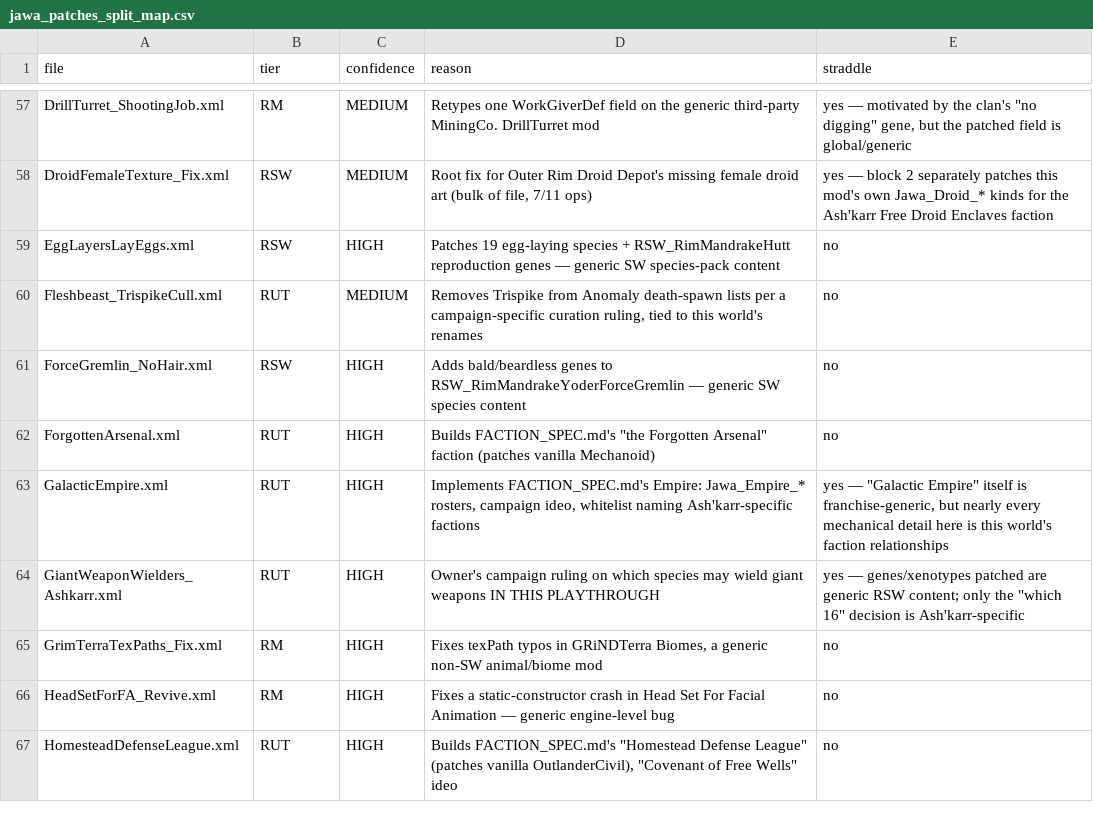
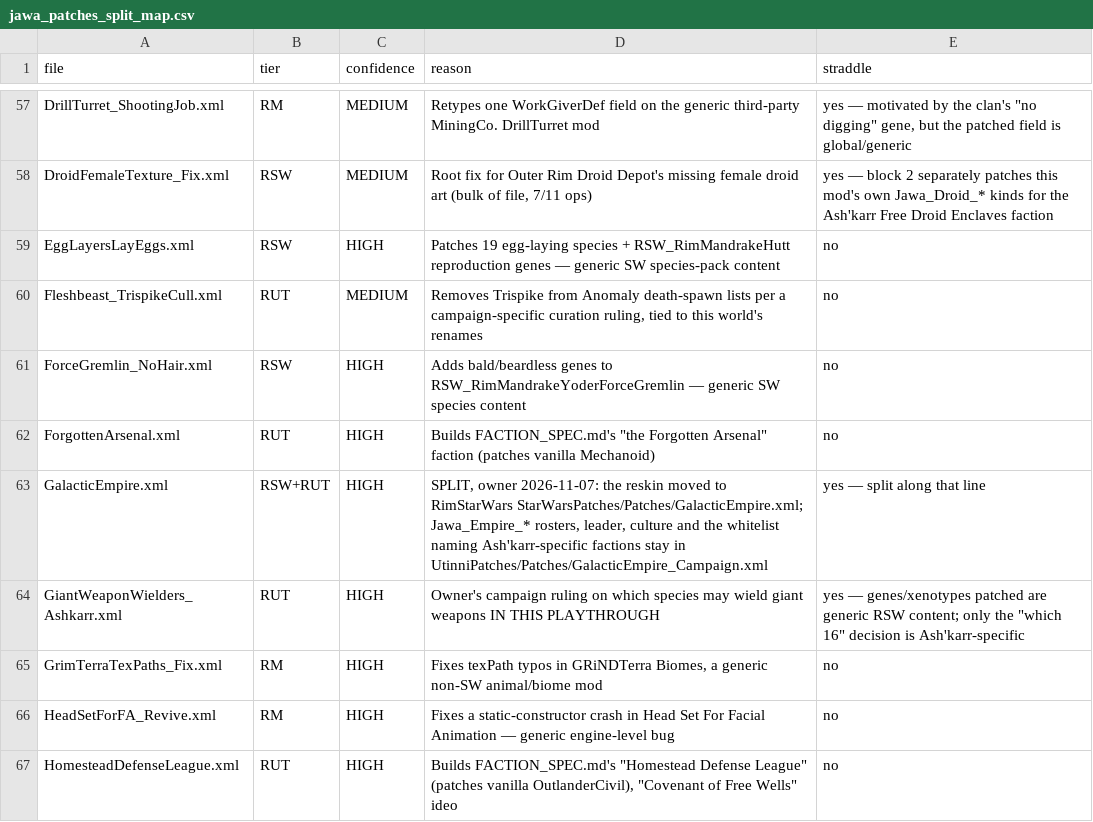
Before and after one commit to Lmandrake/RimMandrake, a CSV file: infrastructure/state/jawa_patches_split_map.csv, drawn as a sheet; only a part is shown, gaps mark what is left out.

```diff
--- a/infrastructure/state/jawa_patches_split_map.csv
+++ b/infrastructure/state/jawa_patches_split_map.csv
@@ -62,3 +62,3 @@ ForceGremlin_NoHair.xml,RSW,HIGH,Adds bald/beardless genes to RSW_RimMandrakeYod
 ForgottenArsenal.xml,RUT,HIGH,"Builds FACTION_SPEC.md's ""the Forgotten Arsenal"" faction (patches vanilla Mechanoid)",no
-GalacticEmpire.xml,RUT,HIGH,"Implements FACTION_SPEC.md's Empire: Jawa_Empire_* rosters, campaign ideo, whitelist naming Ash'karr-specific factions","yes — ""Galactic Empire"" itself is franchise-generic, but nearly every mechanical detail here is this world's faction relationships"
+GalacticEmpire.xml,RSW+RUT,HIGH,"SPLIT, owner 2026-11-07: the reskin moved to RimStarWars StarWarsPatches/Patches/GalacticEmpire.xml; Jawa_Empire_* rosters, leader, culture and the whitelist naming Ash'karr-specific factions stay in UtinniPatches/Patches/GalacticEmpire_Campaign.xml","yes — split along that line"
 GiantWeaponWielders_Ashkarr.xml,RUT,HIGH,Owner's campaign ruling on which species may wield giant weapons IN THIS PLAYTHROUGH,"yes — genes/xenotypes patched are generic RSW content; only the ""which 16"" decision is Ash'karr-specific"
```
Also changed, not shown: 21 other files.
